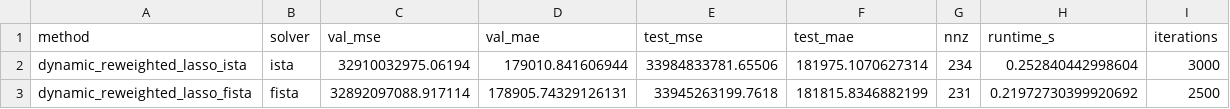
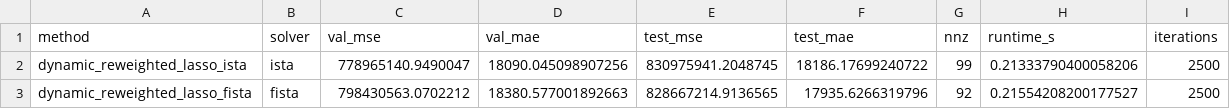
Before and after one commit to coeusyk/team21-nop-theme3, a CSV file: outputs/tables/dynamic_comparison.csv, drawn as a sheet.

```diff
--- a/outputs/tables/dynamic_comparison.csv
+++ b/outputs/tables/dynamic_comparison.csv
@@ -1,3 +1,3 @@
 method,solver,val_mse,val_mae,test_mse,test_mae,nnz,runtime_s,iterations
-dynamic_reweighted_lasso_ista,ista,32910032975.06194,179010.841606944,33984833781.65506,181975.1070627314,234,0.252840442998604,3000
-dynamic_reweighted_lasso_fista,fista,32892097088.917114,178905.74329126131,33945263199.7618,181815.8346882199,231,0.21972730399920692,2500
+dynamic_reweighted_lasso_ista,ista,778965140.9490047,18090.045098907256,830975941.2048745,18186.17699240722,99,0.21333790400058206,2500
+dynamic_reweighted_lasso_fista,fista,798430563.0702212,18380.577001892663,828667214.9136565,17935.6266319796,92,0.21554208200177527,2500
```
Also changed, not shown: outputs/tables/baselines_comparison.csv, outputs/tables/stability_table.csv, 14 other files.
